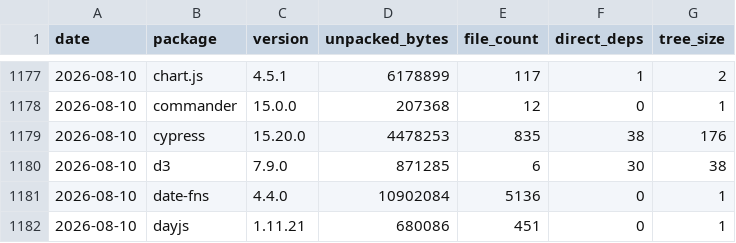
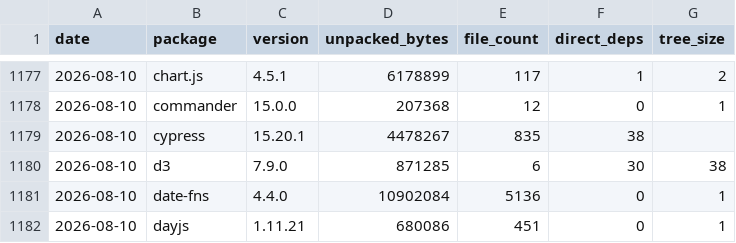
Before and after one commit to shwetankg07/great-consolidation, a CSV file: data/daily.csv, drawn as a sheet; only a part is shown, gaps mark what is left out; the diff covers the shown part only.

```diff
--- a/data/daily.csv
+++ b/data/daily.csv
@@ -1178,3 +1178,3 @@ date,package,version,unpacked_bytes,file_count,direct_deps,tree_size
 2026-08-10,commander,15.0.0,207368,12,0,1
-2026-08-10,cypress,15.20.0,4478253,835,38,176
+2026-08-10,cypress,15.20.1,4478267,835,38,
 2026-08-10,d3,7.9.0,871285,6,30,38
```
Also changed, not shown: 24 edited cells elsewhere in this file, data/releases.csv, 1 other file.
